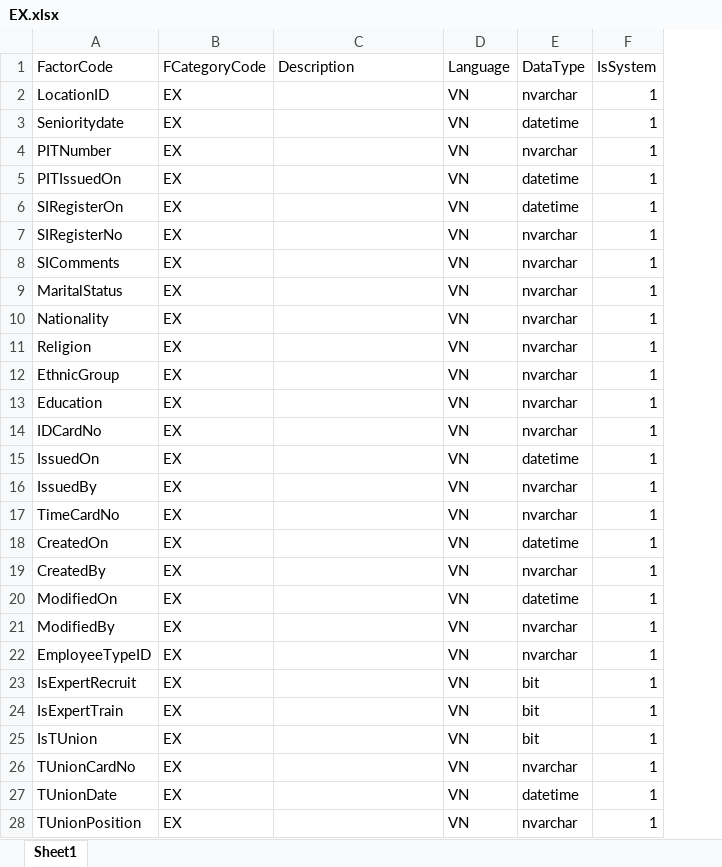
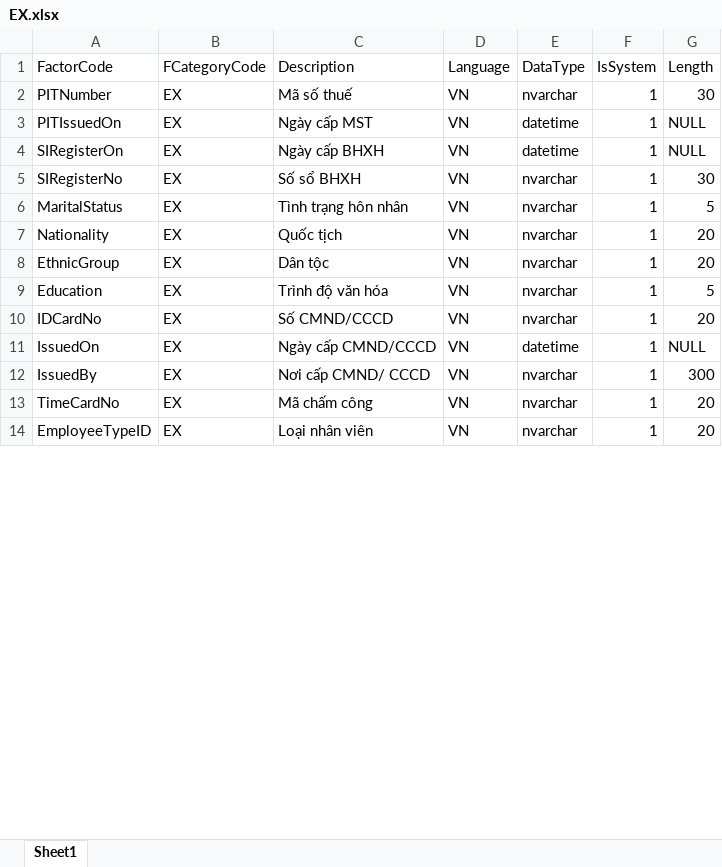
Before and after one commit to pthanhphong15022002/Hr, an Excel workbook: EX.xlsx, sheet Sheet1, drawn as a sheet; only a part is shown; values as stored, in another font and other column widths than the file's, no borders; removed rows and columns are numbered as before the commit, all else as after; the diff covers the shown part only; the diff names each change by its address in the sheet, - before the commit and + after, or states it on an @@ line.

Commit message:
Add files via upload

```diff
--- a/EX.xlsx (sheet Sheet1)
+++ b/EX.xlsx (sheet Sheet1)
+column G (Length), rows 2-14: 30 | NULL | NULL | 30 | 5 | 20 | 20 | 5 | 20 | NULL | 300 | 20 | 20
-row 2: LocationID | EX |  | VN | nvarchar | 1
-row 3: Senioritydate | EX |  | VN | datetime | 1
-C2 (Description): (empty)
+C2 (Description): Mã số thuế
-C3 (Description): (empty)
+C3 (Description): Ngày cấp MST
-C4 (Description): (empty)
+C4 (Description): Ngày cấp BHXH
-C5 (Description): (empty)
+C5 (Description): Số sổ BHXH
-row 8: SIComments | EX |  | VN | nvarchar | 1
-C6 (Description): (empty)
+C6 (Description): Tình trạng hôn nhân
-C7 (Description): (empty)
+C7 (Description): Quốc tịch
-row 11: Religion | EX |  | VN | nvarchar | 1
-C8 (Description): (empty)
+C8 (Description): Dân tộc
-C9 (Description): (empty)
+C9 (Description): Trình độ văn hóa
-C10 (Description): (empty)
+C10 (Description): Số CMND/CCCD
-C11 (Description): (empty)
+C11 (Description): Ngày cấp CMND/CCCD
-C12 (Description): (empty)
+C12 (Description): Nơi cấp CMND/ CCCD
-C13 (Description): (empty)
+C13 (Description): Mã chấm công
-row 18: CreatedOn | EX |  | VN | datetime | 1
-row 19: CreatedBy | EX |  | VN | nvarchar | 1
-row 20: ModifiedOn | EX |  | VN | datetime | 1
-row 21: ModifiedBy | EX |  | VN | nvarchar | 1
-C14 (Description): (empty)
+C14 (Description): Loại nhân viên
-row 23: IsExpertRecruit | EX |  | VN | bit | 1
-row 24: IsExpertTrain | EX |  | VN | bit | 1
-row 25: IsTUnion | EX |  | VN | bit | 1
-row 26: TUnionCardNo | EX |  | VN | nvarchar | 1
-row 27: TUnionDate | EX |  | VN | datetime | 1
-row 28: TUnionPosition | EX |  | VN | nvarchar | 1
```
Also changed, not shown: 170 removed rows and 31 edited cells elsewhere in this sheet.
